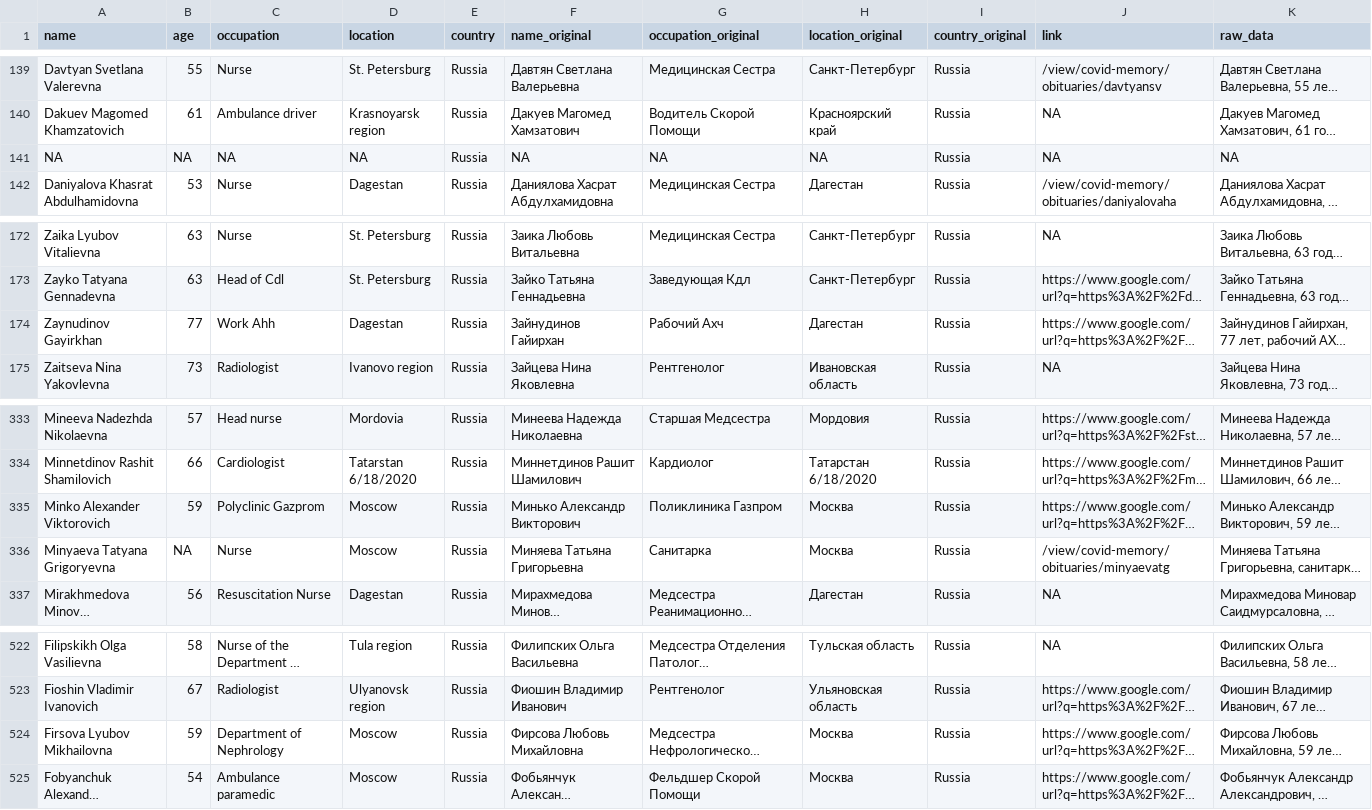
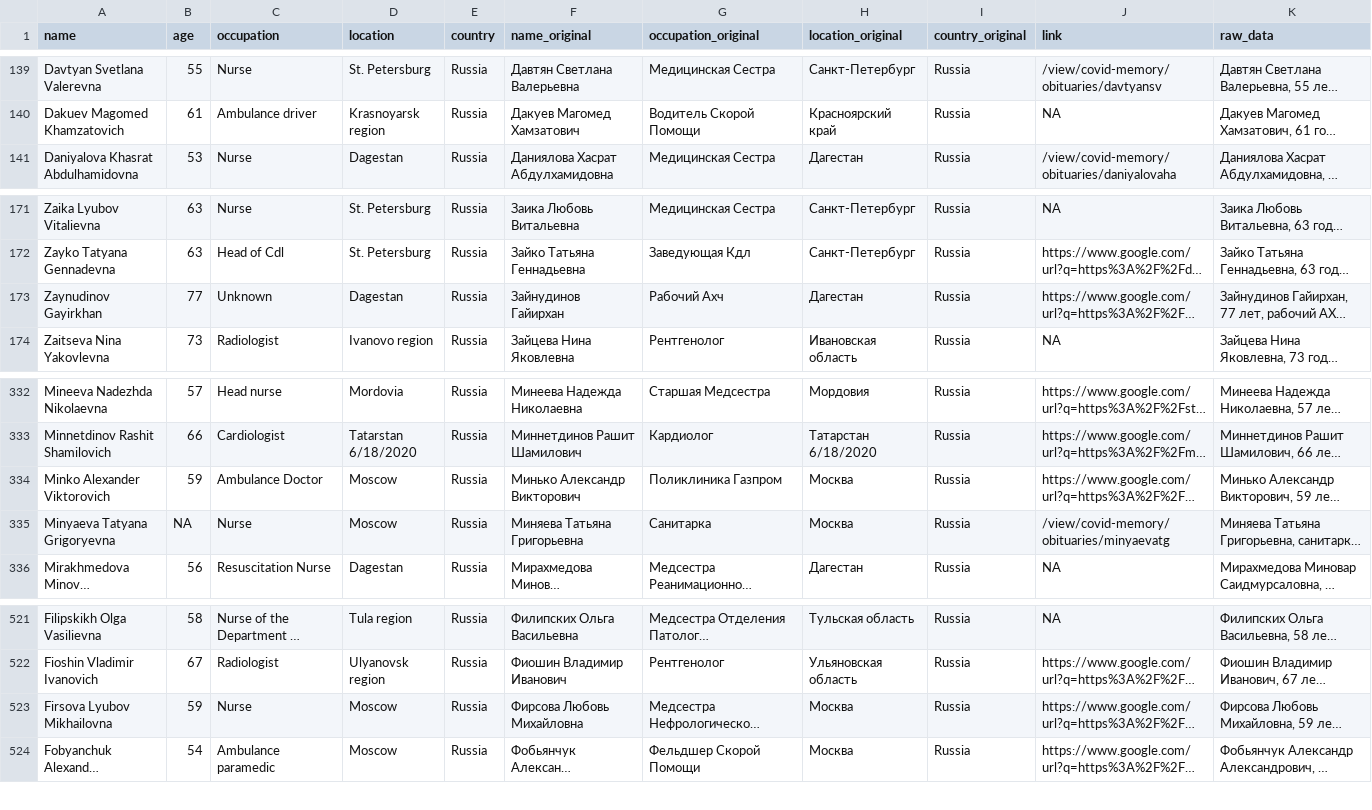
Before and after one commit to mhairi/healthcare-worker-covid-deaths, a CSV file: cleaning/data/clean_russia.csv, drawn as a sheet; only a part is shown, gaps mark what is left out; long unchanged cells end in …; removed rows and columns are numbered as before the commit, all else as after; the diff names each change by its address in the sheet, - before the commit and + after, or states it on an @@ line.

Commit message:
Cleaning occupations into broad categories.

```diff
--- a/cleaning/data/clean_russia.csv
+++ b/cleaning/data/clean_russia.csv
-row 141: NA | NA | NA | NA | Russia | NA | NA | NA | Russia | NA | NA
-C173 (occupation): Work Ahh
+C173 (occupation): Unknown
-C334 (occupation): Polyclinic Gazprom
+C334 (occupation): Ambulance Doctor
-C523 (occupation): Department of Nephrology
+C523 (occupation): Nurse
```
Also changed, not shown: cleaning/data/clean_medscape.csv, cleaning/data/combined_data.csv, 18 other files.
